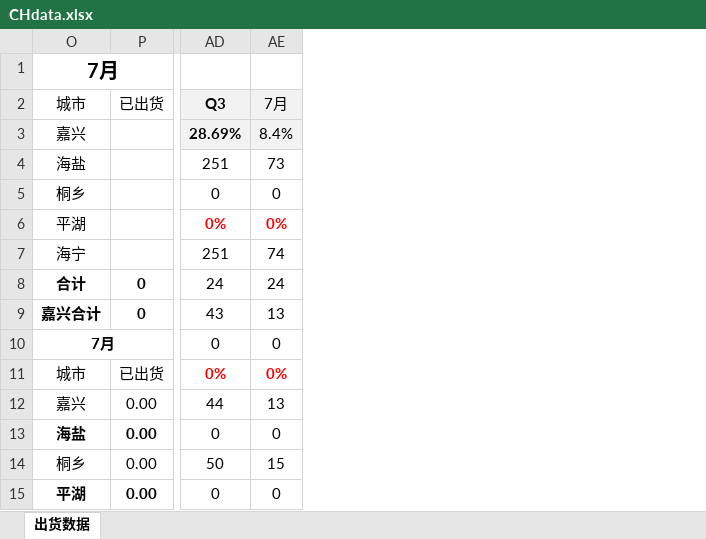
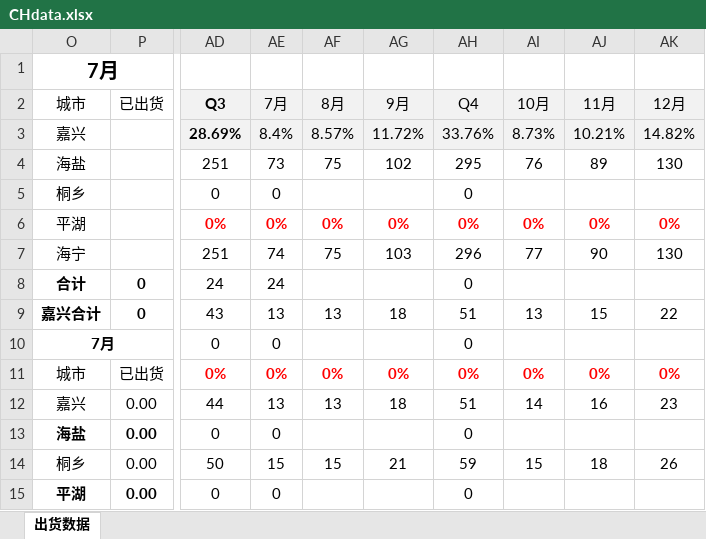
Before and after one commit to Viegie-Hu/workdata, an Excel workbook: CHdata.xlsx, sheet 出货数据, drawn as a sheet; only a part is shown, gaps mark what is left out; values as stored, in another font and other column widths than the file's, no borders; conditional formats not drawn; the diff names each change by its address in the sheet, - before the commit and + after, or states it on an @@ line.

```diff
--- a/CHdata.xlsx (sheet 出货数据)
+++ b/CHdata.xlsx (sheet 出货数据)
@@ column AF (8月) unhidden, rows 3-14: 8.57% | 75 |  | 0% | 75 |  | 13 |  | 0% | 13 |  | 15 @@
@@ column AG (9月) unhidden, rows 3-14: 11.72% | 102 |  | 0% | 103 |  | 18 |  | 0% | 18 |  | 21 @@
@@ column AH (Q4) unhidden, rows 3-15: 33.76% | 295 | 0 | 0% | 296 | 0 | 51 | 0 | 0% | 51 | 0 | 59 | 0 @@
@@ column AI (10月) unhidden, rows 3-14: 8.73% | 76 |  | 0% | 77 |  | 13 |  | 0% | 14 |  | 15 @@
@@ column AJ (11月) unhidden, rows 3-14: 10.21% | 89 |  | 0% | 90 |  | 15 |  | 0% | 16 |  | 18 @@
@@ column AK (12月) unhidden, rows 3-14: 14.82% | 130 |  | 0% | 130 |  | 22 |  | 0% | 23 |  | 26 @@
```
Also changed, not shown: 1 other file.
